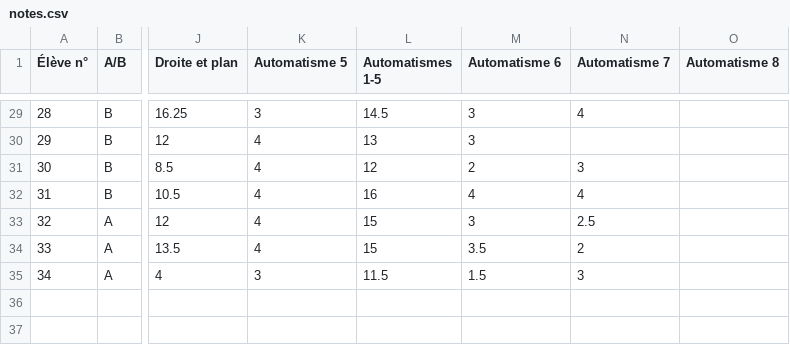
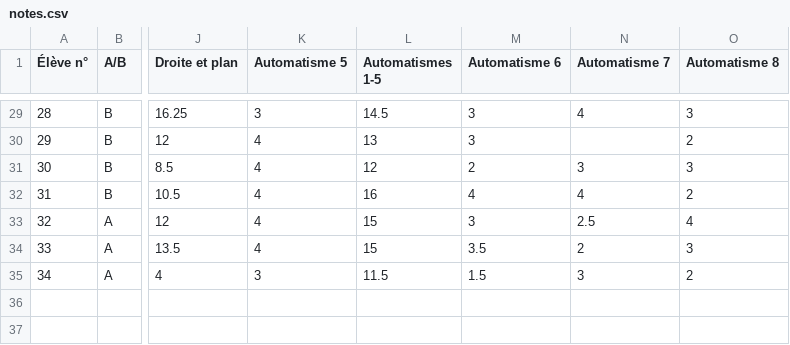
Before and after one commit to Mattuuuuh/Maths-2nde, a CSV file: stats/notes.csv, drawn as a sheet; only a part is shown, gaps mark what is left out; the diff covers the shown part only; the diff names each change by its address in the sheet, - before the commit and + after, or states it on an @@ line.

```diff
--- a/stats/notes.csv
+++ b/stats/notes.csv
-O29 (Automatisme 8): (empty)
+O29 (Automatisme 8): 3
-O30 (Automatisme 8): (empty)
+O30 (Automatisme 8): 2
-O31 (Automatisme 8): (empty)
+O31 (Automatisme 8): 3
-O32 (Automatisme 8): (empty)
+O32 (Automatisme 8): 2
-O33 (Automatisme 8): (empty)
+O33 (Automatisme 8): 4
-O34 (Automatisme 8): (empty)
+O34 (Automatisme 8): 3
-O35 (Automatisme 8): (empty)
+O35 (Automatisme 8): 2
```
Also changed, not shown: 27 edited cells elsewhere in this file.
